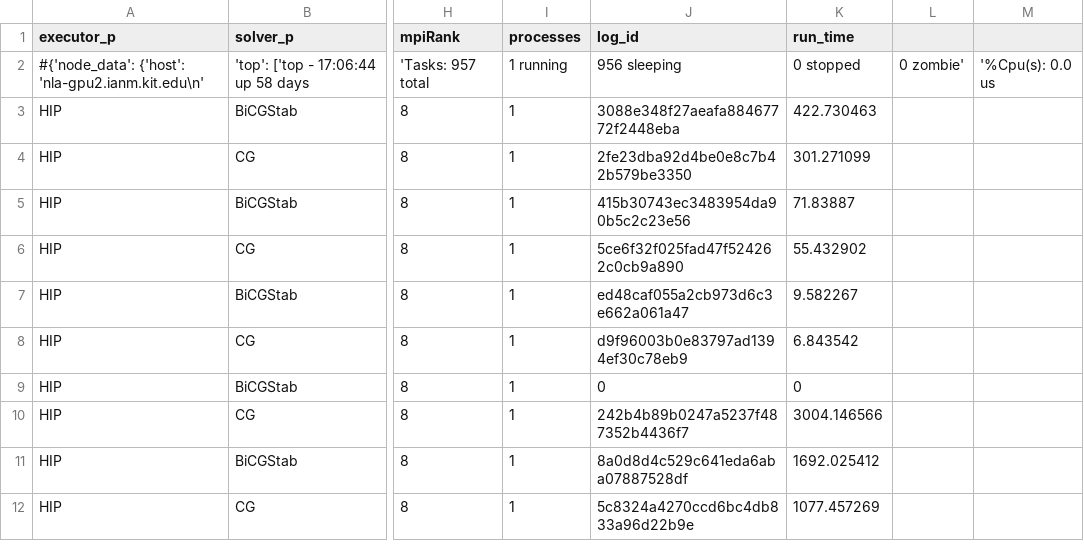
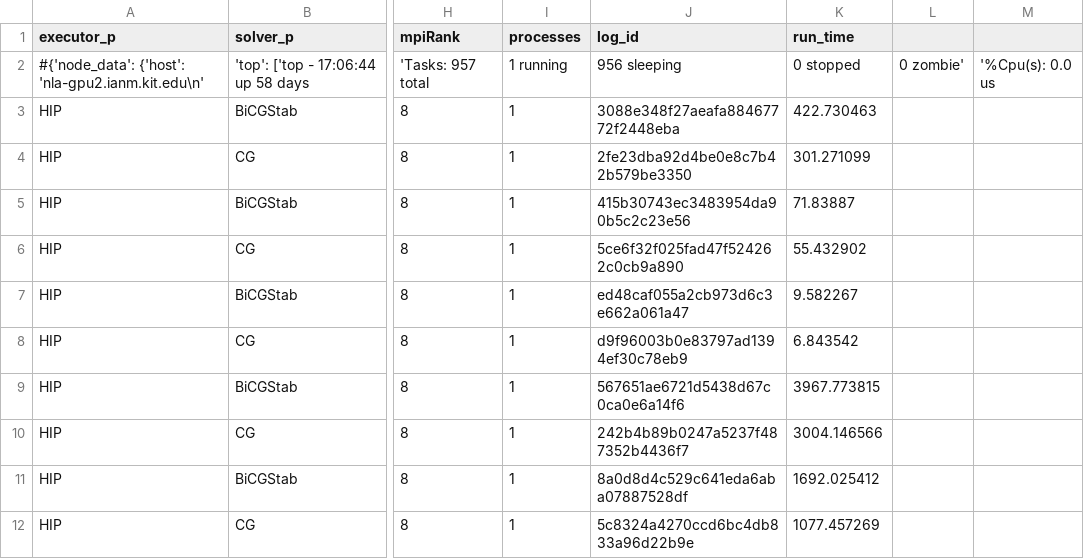
Before and after one commit to hpsim/ogl_labbook, a CSV file: results/baac14b4/lidDrivenCavity3D/resolution/GKO_nla-gpu2.ianm.kit.edu_HIP.csv, drawn as a sheet; only a part is shown, gaps mark what is left out; the diff names each change by its address in the sheet, - before the commit and + after, or states it on an @@ line.

Commit message:
update resultion study

```diff
--- a/results/baac14b4/lidDrivenCavity3D/resolution/GKO_nla-gpu2.ianm.kit.edu_HIP.csv
+++ b/results/baac14b4/lidDrivenCavity3D/resolution/GKO_nla-gpu2.ianm.kit.edu_HIP.csv
-J9 (log_id): 0
+J9 (log_id): 567651ae6721d5438d67c0ca0e6a14f6
-K9 (run_time): 0
+K9 (run_time): 3967.773815
```
Also changed, not shown: 2 other files.
